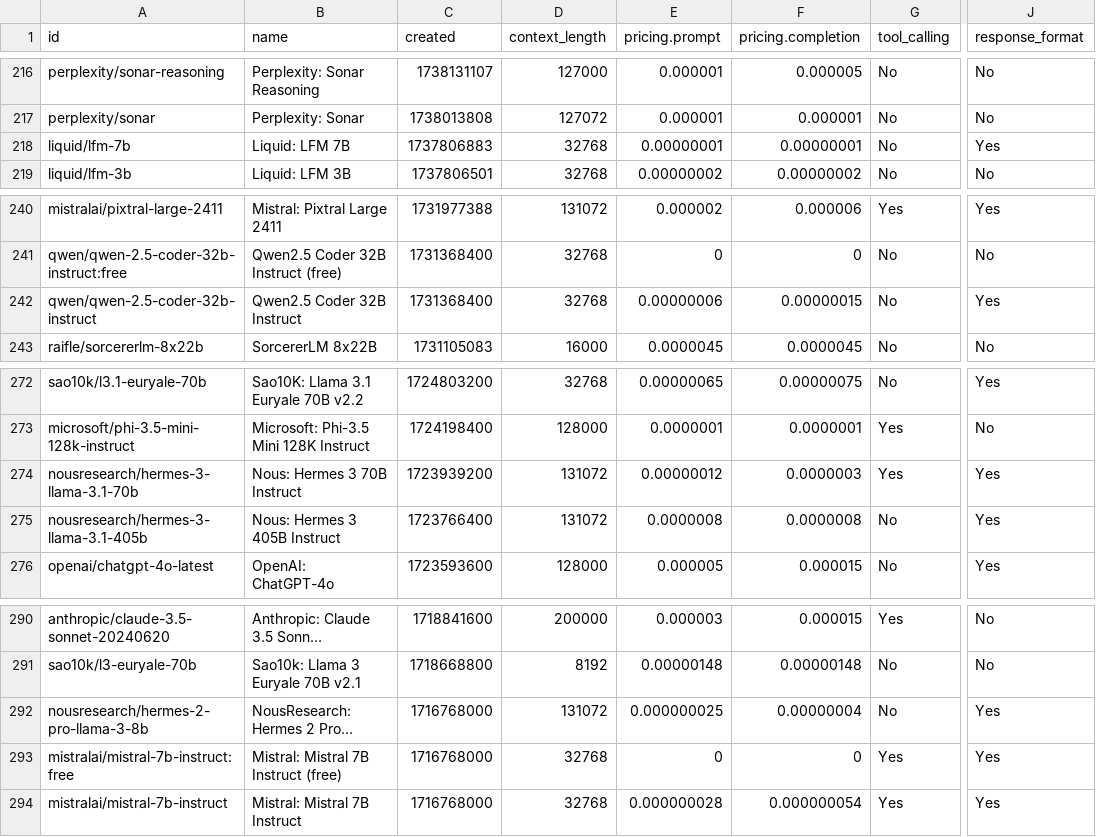
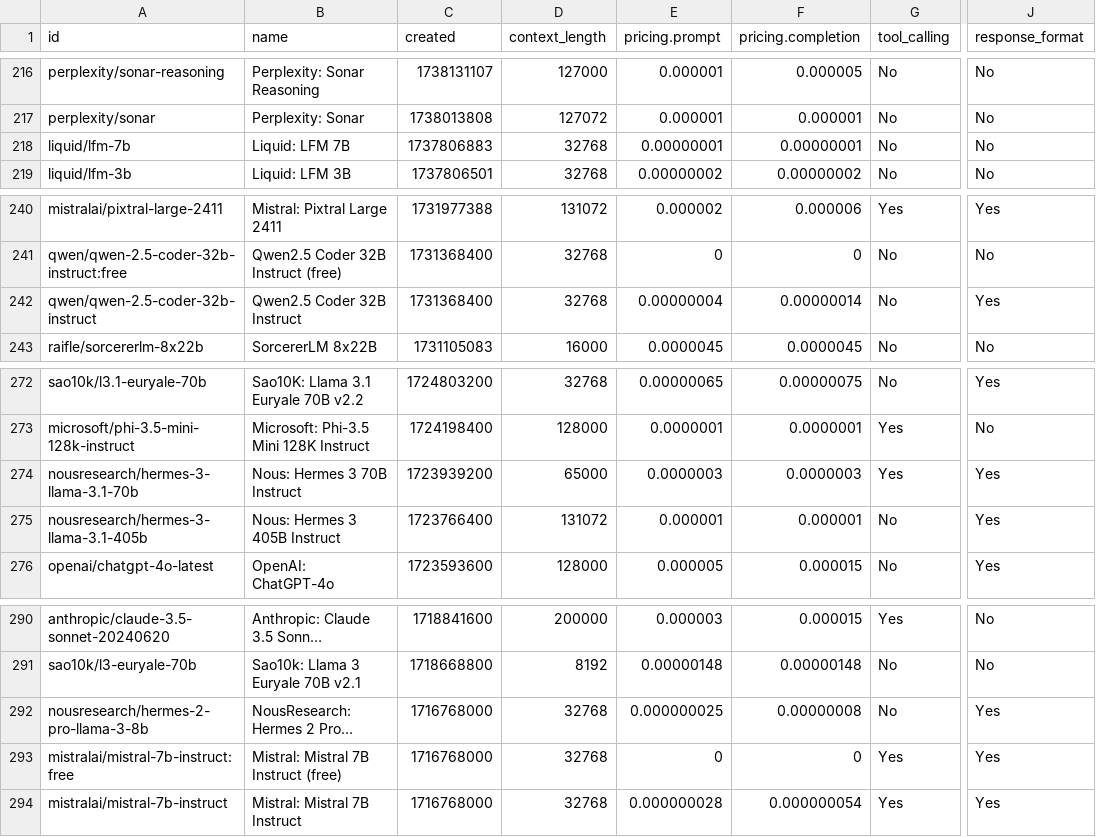
Before and after one commit to jvrck/openrouterlist, a CSV file: data/output.csv, drawn as a sheet; only a part is shown, gaps mark what is left out; long unchanged cells end in …; the diff names each change by its address in the sheet, - before the commit and + after, or states it on an @@ line.

```diff
--- a/data/output.csv
+++ b/data/output.csv
-J218 (response_format): Yes
+J218 (response_format): No
-E242 (pricing.prompt): 0.00000006
+E242 (pricing.prompt): 0.00000004
-F242 (pricing.completion): 0.00000015
+F242 (pricing.completion): 0.00000014
-D274 (context_length): 131072
+D274 (context_length): 65000
-E274 (pricing.prompt): 0.00000012
+E274 (pricing.prompt): 0.0000003
-E275 (pricing.prompt): 0.0000008
+E275 (pricing.prompt): 0.000001
-F275 (pricing.completion): 0.0000008
+F275 (pricing.completion): 0.000001
-D292 (context_length): 131072
+D292 (context_length): 32768
-F292 (pricing.completion): 0.00000004
+F292 (pricing.completion): 0.00000008
```
Also changed, not shown: 2 other files.
